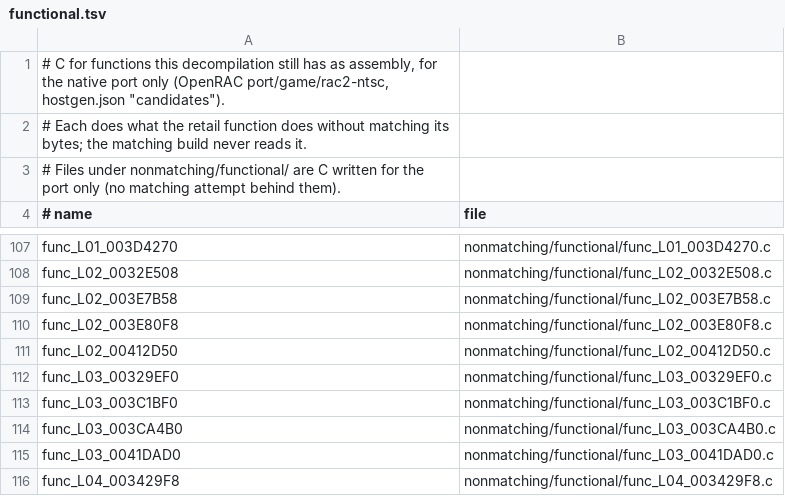
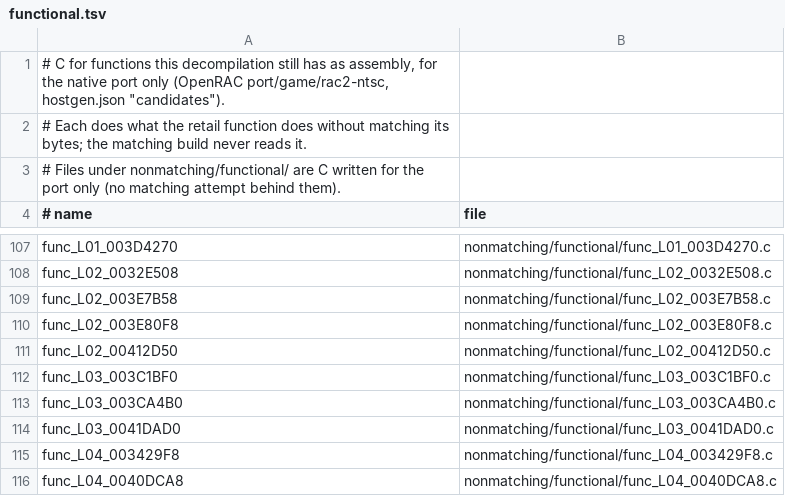
Before and after one commit to bigbeno37/rac2-decomp, a TSV file: nonmatching/functional.tsv, drawn as a sheet; only a part is shown, gaps mark what is left out; the shorter side is filled out with more unchanged rows.

```diff
--- a/nonmatching/functional.tsv
+++ b/nonmatching/functional.tsv
@@ -111,3 +111,2 @@ func_L02_003E80F8	nonmatching/functional/func_L02_003E80F8.c
 func_L02_00412D50	nonmatching/functional/func_L02_00412D50.c
-func_L03_00329EF0	nonmatching/functional/func_L03_00329EF0.c
 func_L03_003C1BF0	nonmatching/functional/func_L03_003C1BF0.c
```
Also changed, not shown: 5 other files.
